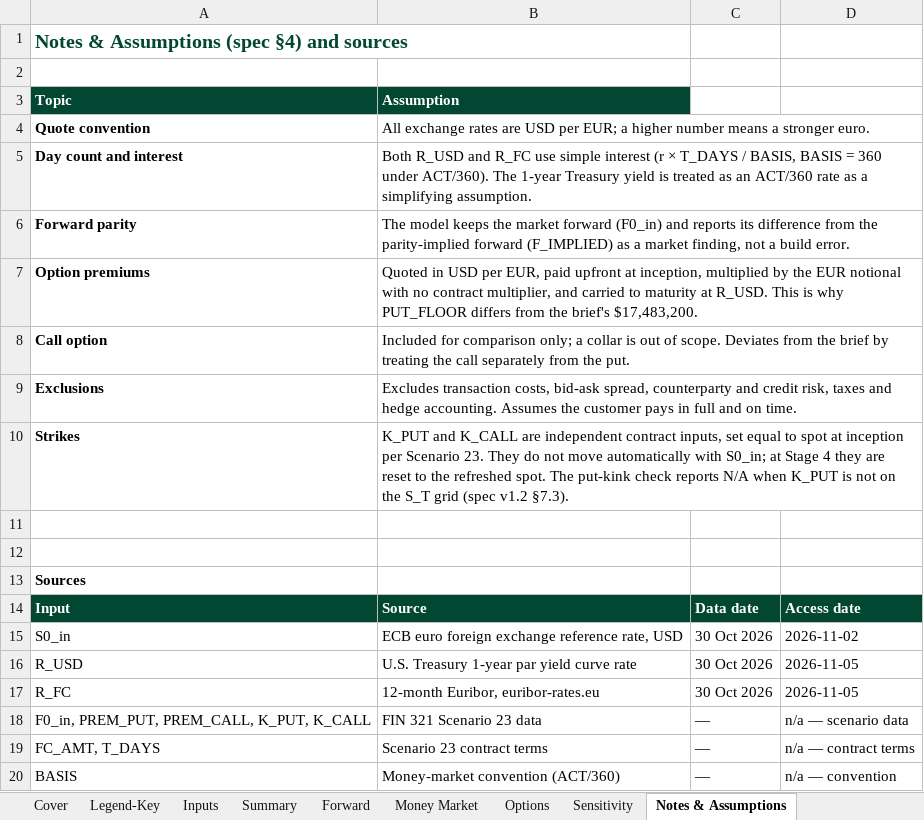
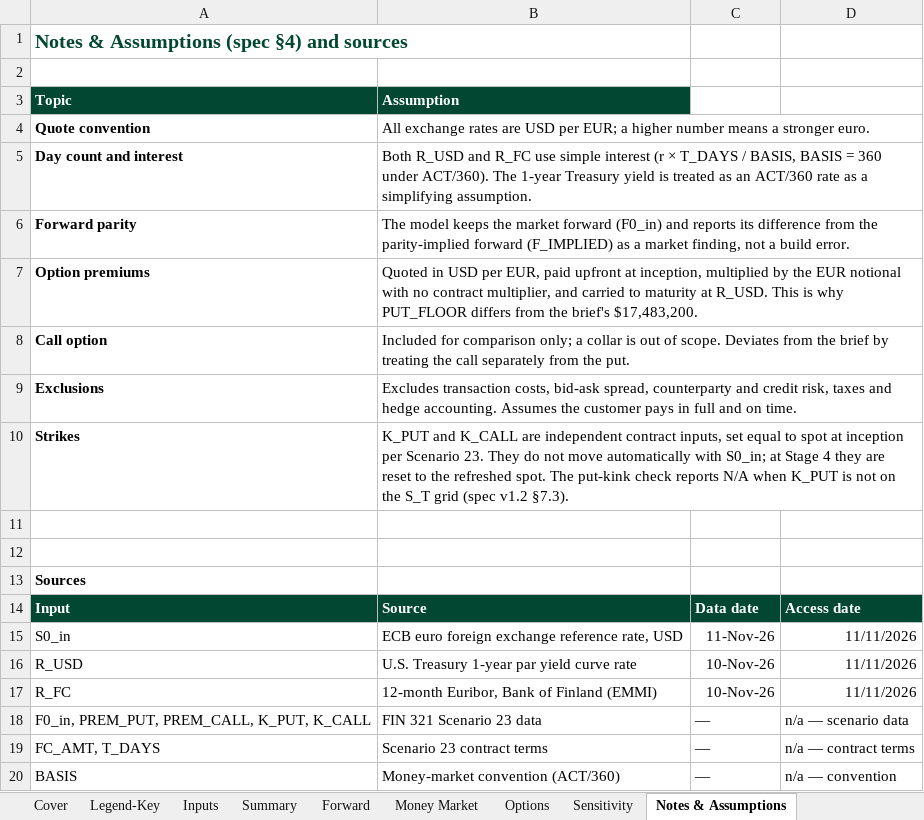
Before and after one commit to Noelle-Nagaishi/Noelle-Nagaishi, an Excel workbook: capabilities/fx-hedging/model.xlsx, sheet Notes & Assumptions, drawn as a sheet; values as stored, in another font and other column widths than the file's, no borders; the diff names each change by its address in the sheet, - before the commit and + after, or states it on an @@ line.

```diff
--- a/capabilities/fx-hedging/model.xlsx (sheet Notes & Assumptions)
+++ b/capabilities/fx-hedging/model.xlsx (sheet Notes & Assumptions)
-C15: 30 Oct 2026
+C15: 11-Nov-26
-D15: 2026-11-02
+D15: 11/11/2026
-C16:C17: 30 Oct 2026
+C16:C17: 10-Nov-26
-D16:D17: 2026-11-05
+D16:D17: 11/11/2026
-B17: 12-month Euribor, euribor-rates.eu
+B17: 12-month Euribor, Bank of Finland (EMMI)
```
Also changed, not shown: sheet Options, sheet Sensitivity, sheet Summary, sheet Cover, sheet Inputs, sheet Money Market, charts or pictures.
